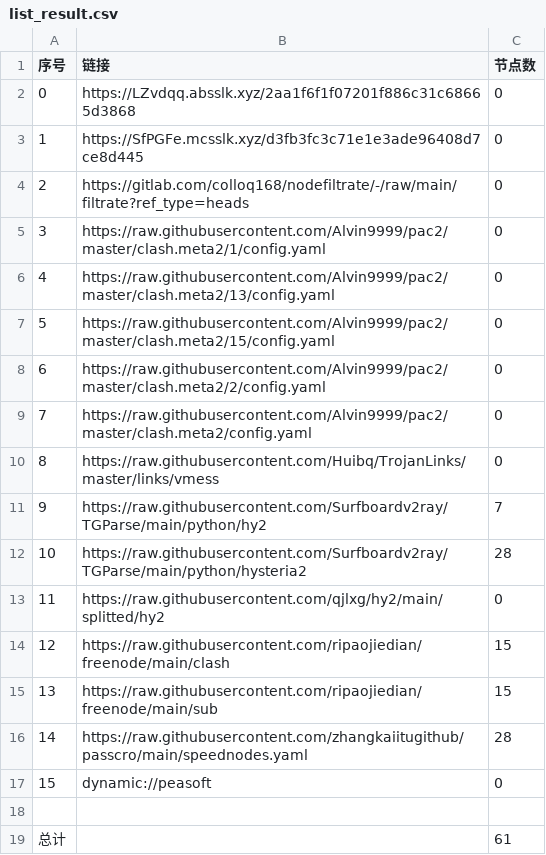
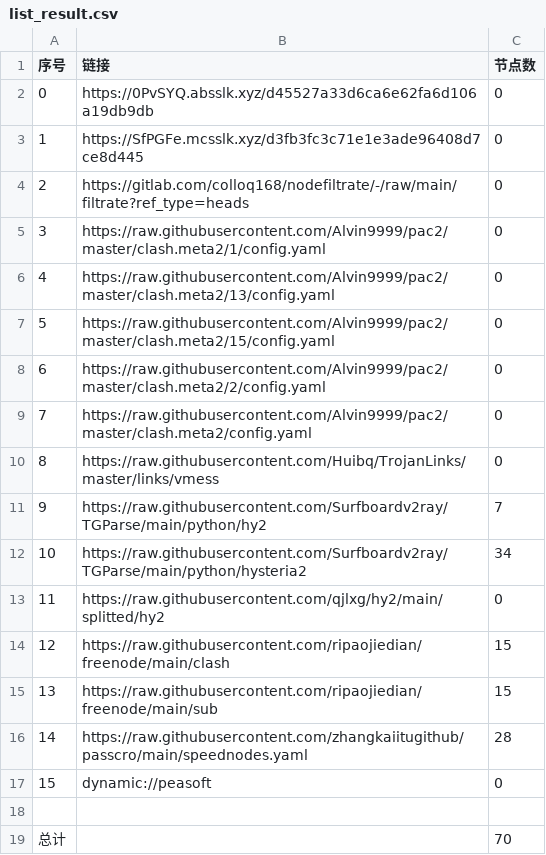
Before and after one commit to aqswaqsw/-dl, a CSV file: list_result.csv, drawn as a sheet.

```diff
--- a/list_result.csv
+++ b/list_result.csv
@@ -1,3 +1,3 @@
 序号,链接,节点数
-0,https://LZvdqq.absslk.xyz/2aa1f6f1f07201f886c31c68665d3868,0
+0,https://0PvSYQ.absslk.xyz/d45527a33d6ca6e62fa6d106a19db9db,0
 1,https://SfPGFe.mcsslk.xyz/d3fb3fc3c71e1e3ade96408d7ce8d445,0
@@ -11,3 +11,3 @@
 9,https://raw.githubusercontent.com/Surfboardv2ray/TGParse/main/python/hy2,7
-10,https://raw.githubusercontent.com/Surfboardv2ray/TGParse/main/python/hysteria2,28
+10,https://raw.githubusercontent.com/Surfboardv2ray/TGParse/main/python/hysteria2,34
 11,https://raw.githubusercontent.com/qjlxg/hy2/main/splitted/hy2,0
@@ -18,2 +18,2 @@
 
-总计,,61
+总计,,70
```
Also changed, not shown: 7 other files.
